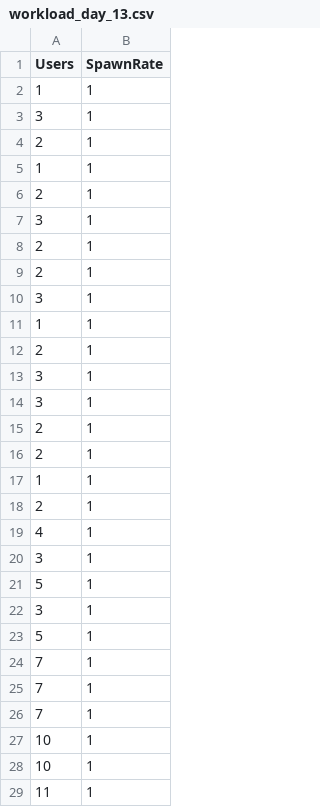
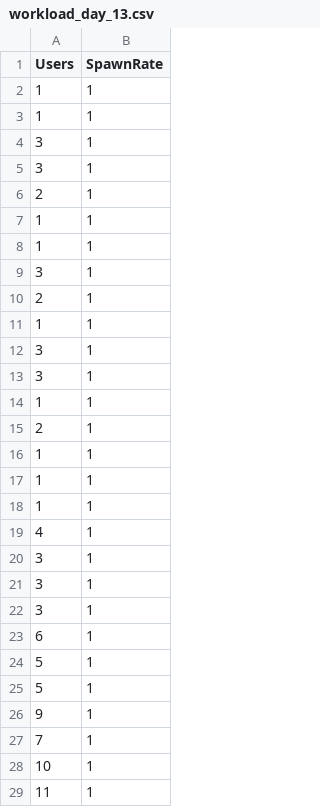
Before and after one commit to ketaiq/train-ticket-traffic-generator, a CSV file: workload/by_day/workload_day_13.csv, drawn as a sheet; only a part is shown; the diff covers the shown part only.

```diff
--- a/workload/by_day/workload_day_13.csv
+++ b/workload/by_day/workload_day_13.csv
@@ -2,2 +2,4 @@ Users,SpawnRate
 1,1
+1,1
+3,1
 3,1
@@ -5,6 +7,7 @@ Users,SpawnRate
 1,1
-2,1
+1,1
 3,1
 2,1
-2,1
+1,1
+3,1
 3,1
@@ -12,18 +15,15 @@ Users,SpawnRate
 2,1
+1,1
+1,1
+1,1
+4,1
 3,1
 3,1
-2,1
-2,1
-1,1
-2,1
-4,1
 3,1
+6,1
 5,1
-3,1
 5,1
-7,1
-7,1
+9,1
 7,1
 10,1
-10,1
 11,1
```
Also changed, not shown: 19 added rows, 18 removed rows and 19 moved rows elsewhere in this file, workload/by_day/workload_day_1.csv, workload/by_day/workload_day_14.csv, 18 other files.
